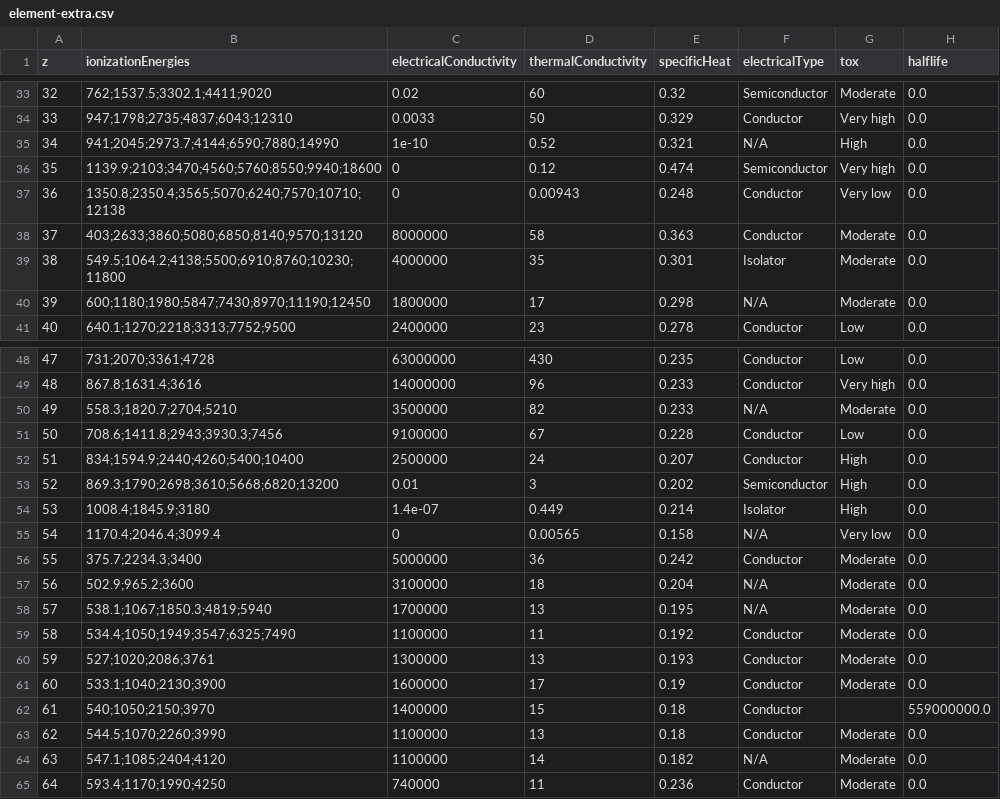
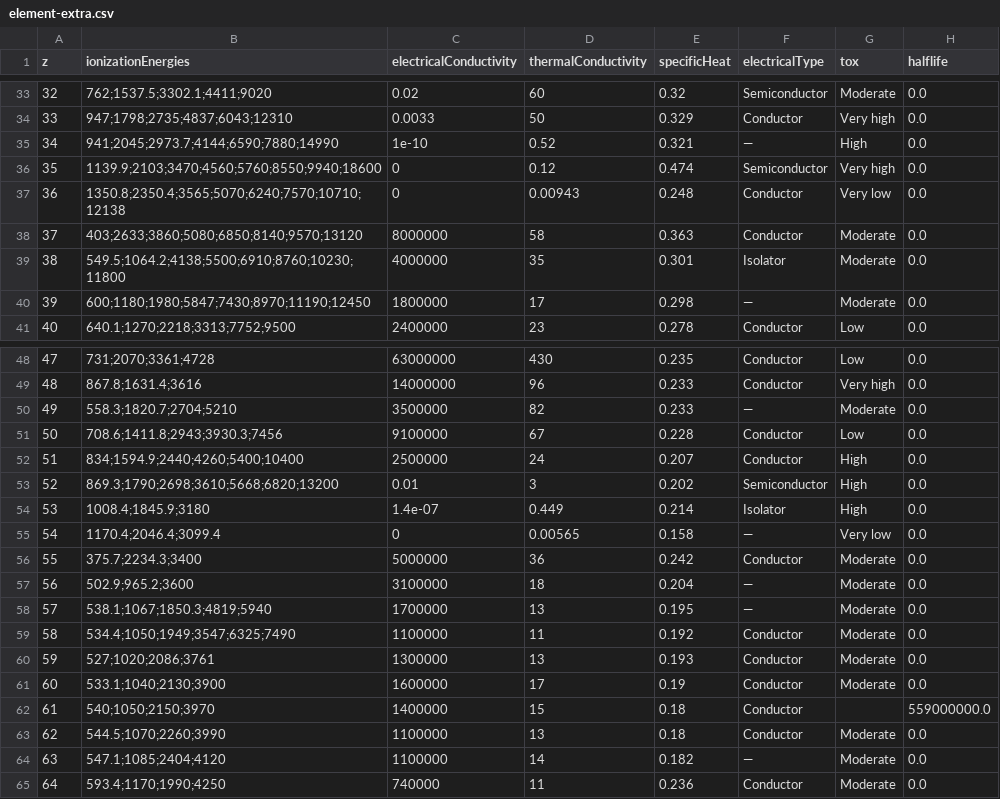
Before and after one commit to bert2020-dev/awesome-periodic-table, a CSV file: data/element-extra.csv, drawn as a sheet; only a part is shown, gaps mark what is left out; the diff covers the shown part only; the diff names each change by its address in the sheet, - before the commit and + after, or states it on an @@ line.

```diff
--- a/data/element-extra.csv
+++ b/data/element-extra.csv
-F35 (electricalType): N/A
+F35 (electricalType): —
-F40 (electricalType): N/A
+F40 (electricalType): —
-F50 (electricalType): N/A
+F50 (electricalType): —
-F55 (electricalType): N/A
+F55 (electricalType): —
-F57:F58 (electricalType): N/A
+F57:F58 (electricalType): —
-F64 (electricalType): N/A
+F64 (electricalType): —
```
Also changed, not shown: 42 edited cells elsewhere in this file, 10 other files.
